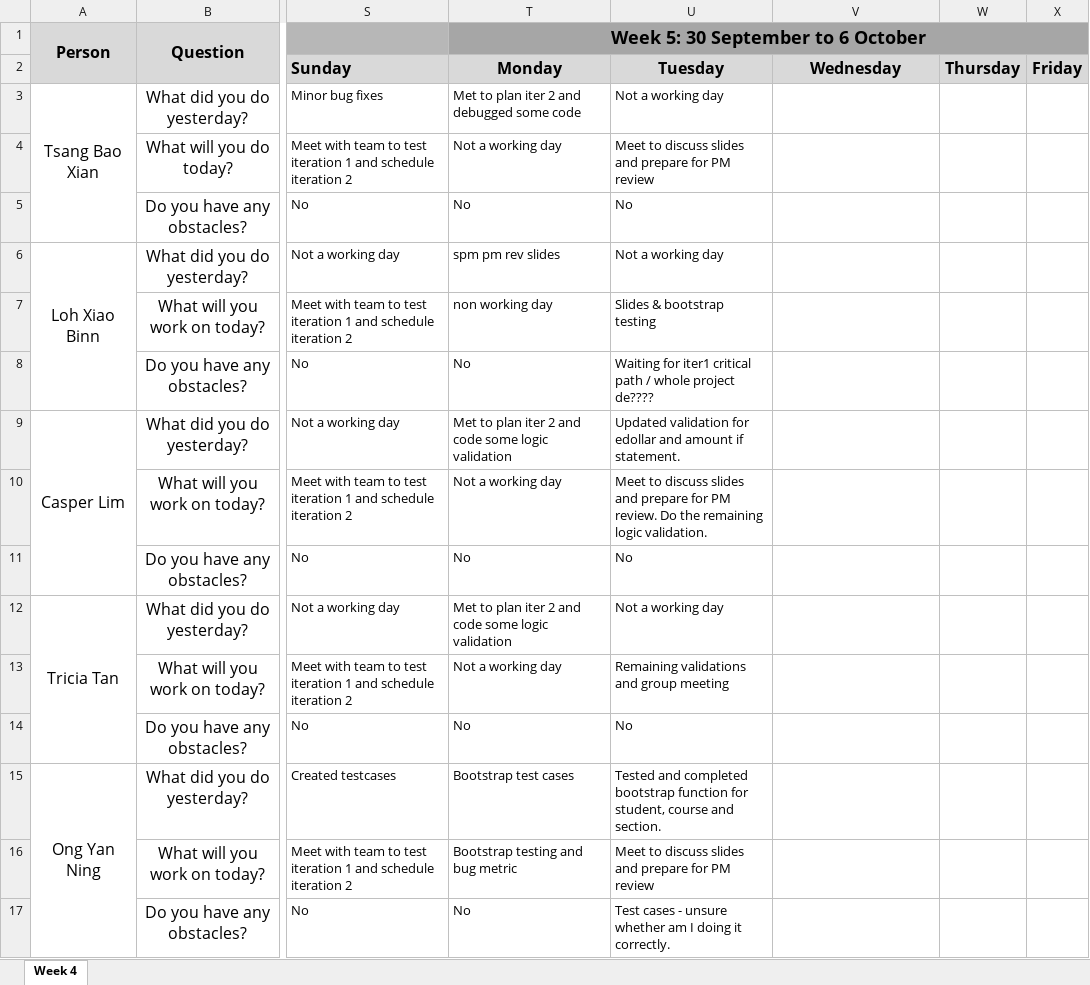
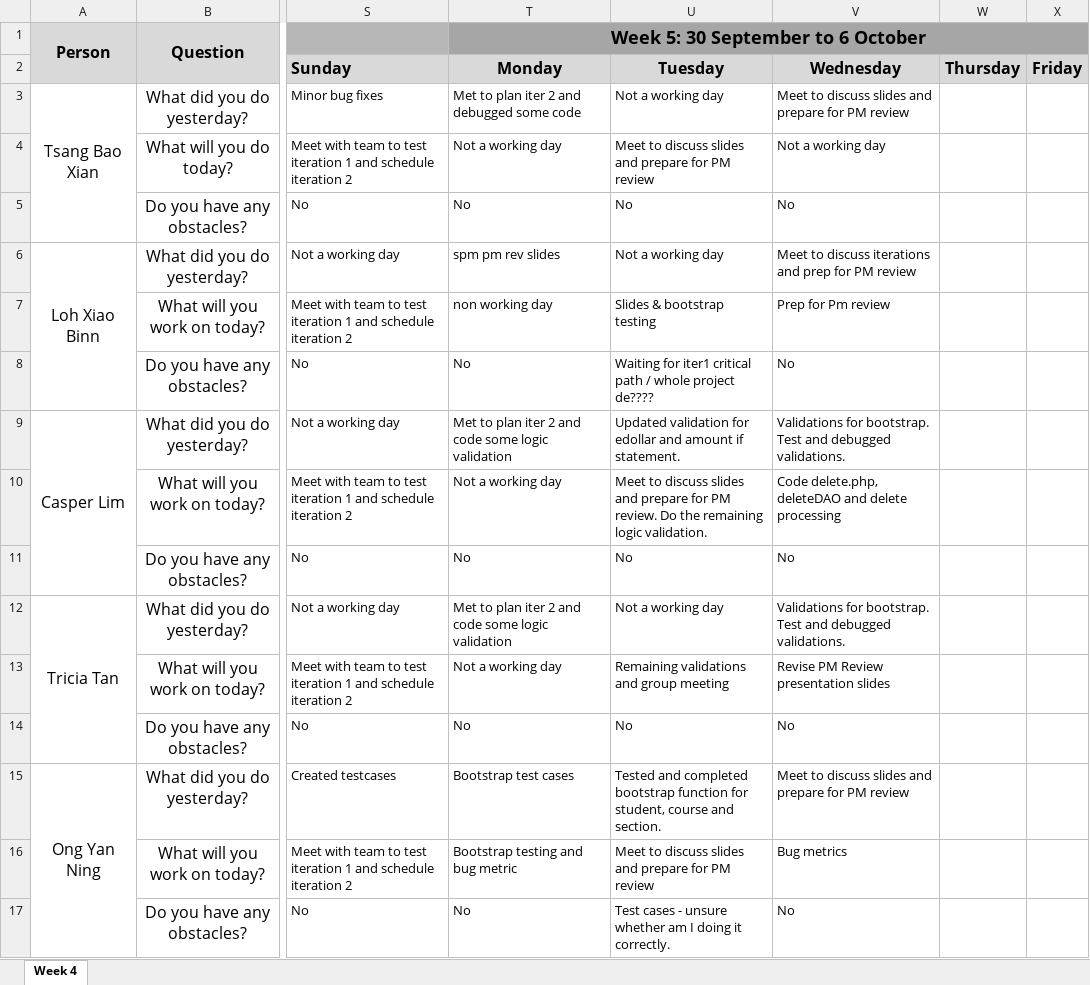
Before and after one commit to xbloh/Online-Course-Bidding-System-, an Excel workbook: metrics/du.xlsx, sheet Week 4, drawn as a sheet; only a part is shown, gaps mark what is left out; values as stored, in another font and other column widths than the file's, no borders; the diff names each change by its address in the sheet, - before the commit and + after, or states it on an @@ line.

Commit message:
Week 7 Daily updates - 2 October

```diff
--- a/metrics/du.xlsx (sheet Week 4)
+++ b/metrics/du.xlsx (sheet Week 4)
-V3: (empty)
+V3: Meet to discuss slides and prepare for PM review
-V4: (empty)
+V4: Not a working day
-V5: (empty)
+V5: No
-V6: (empty)
+V6: Meet to discuss iterations and prep for PM review
-V7: (empty)
+V7: Prep for Pm review
-V8: (empty)
+V8: No
-V9: (empty)
+V9: Validations for bootstrap. Test and debugged validations.
-V10: (empty)
+V10: Code delete.php, deleteDAO and delete processing
-V11: (empty)
+V11: No
-V12: (empty)
+V12: Validations for bootstrap. Test and debugged validations.
-V13: (empty)
+V13: Revise PM Review presentation slides
-V14: (empty)
+V14: No
-V15: (empty)
+V15: Meet to discuss slides and prepare for PM review
-V16: (empty)
+V16: Bug metrics
-V17: (empty)
+V17: No
```
